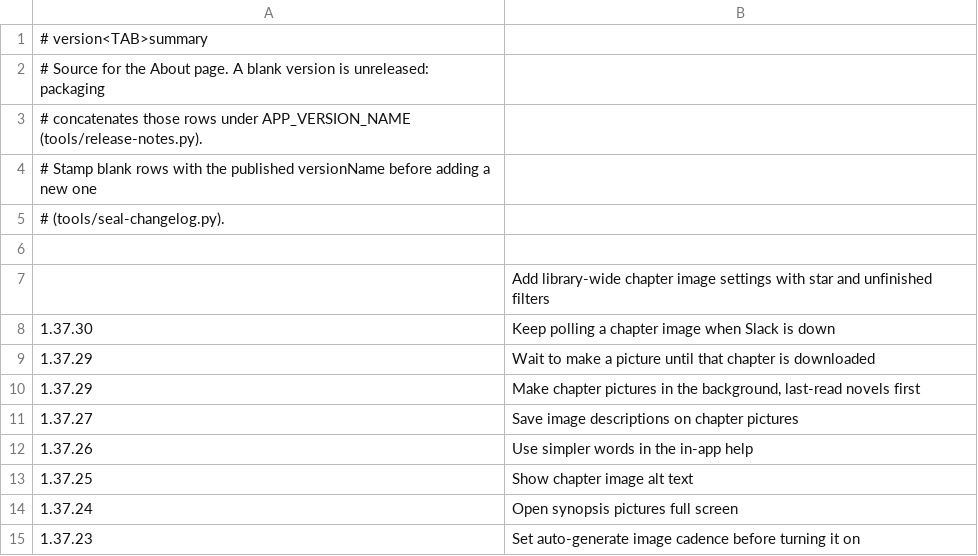
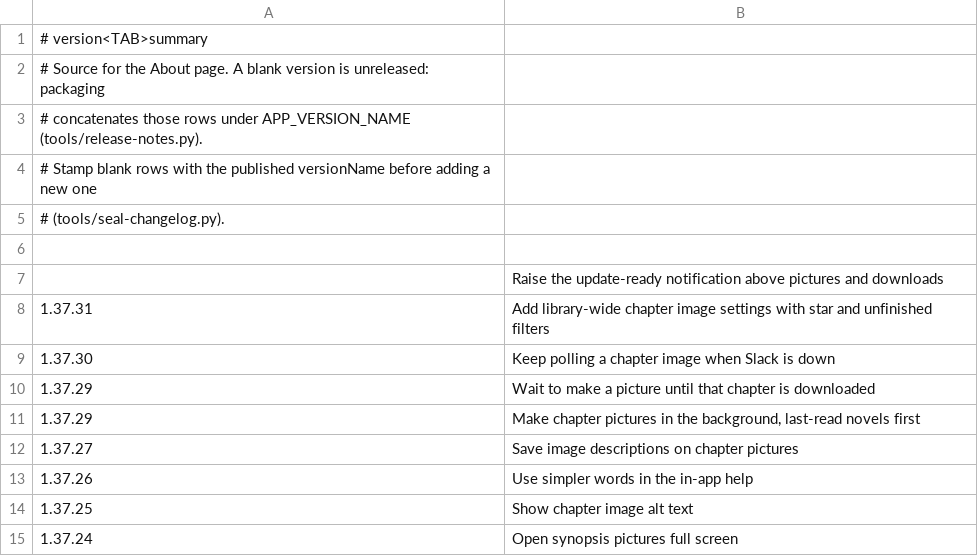
Before and after one commit to vtlinh/novels, a TSV file: android/changelog/notes.tsv, drawn as a sheet; only a part is shown; the shorter side is filled out with more unchanged rows.

```diff
--- a/android/changelog/notes.tsv
+++ b/android/changelog/notes.tsv
@@ -6,3 +6,4 @@
 
-	Add library-wide chapter image settings with star and unfinished filters
+	Raise the update-ready notification above pictures and downloads
+1.37.31	Add library-wide chapter image settings with star and unfinished filters
 1.37.30	Keep polling a chapter image when Slack is down
```
Also changed, not shown: 2 other files.
